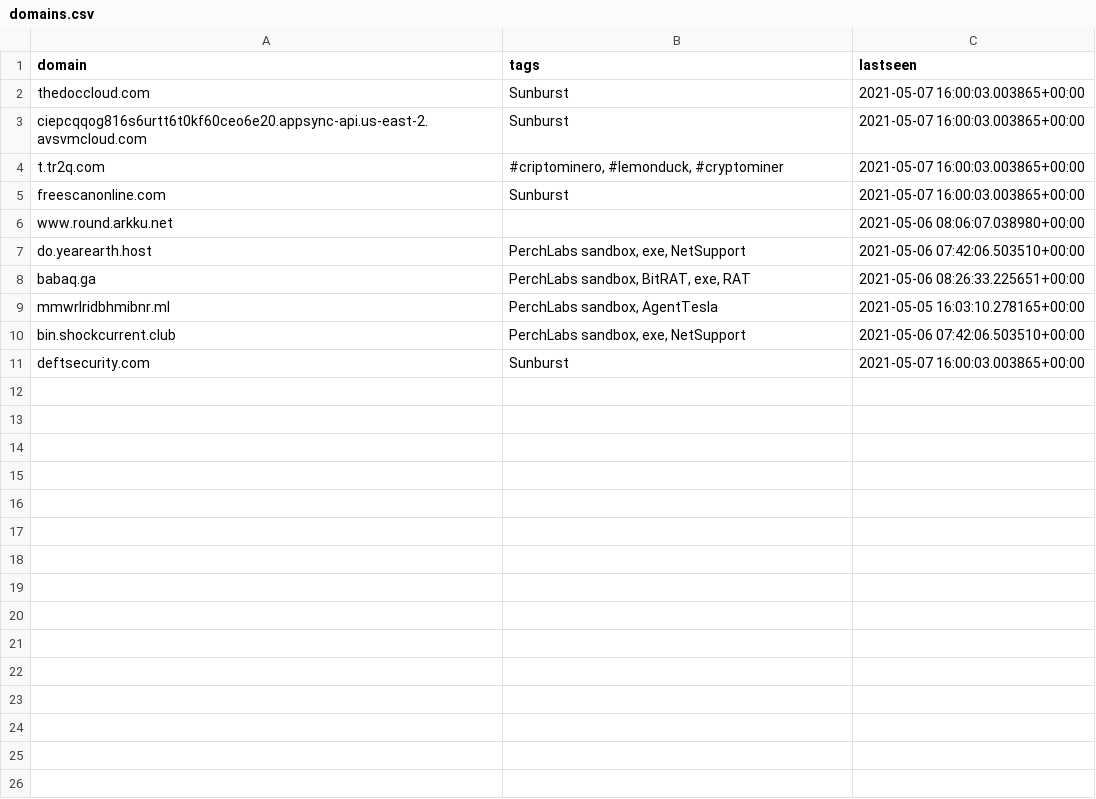
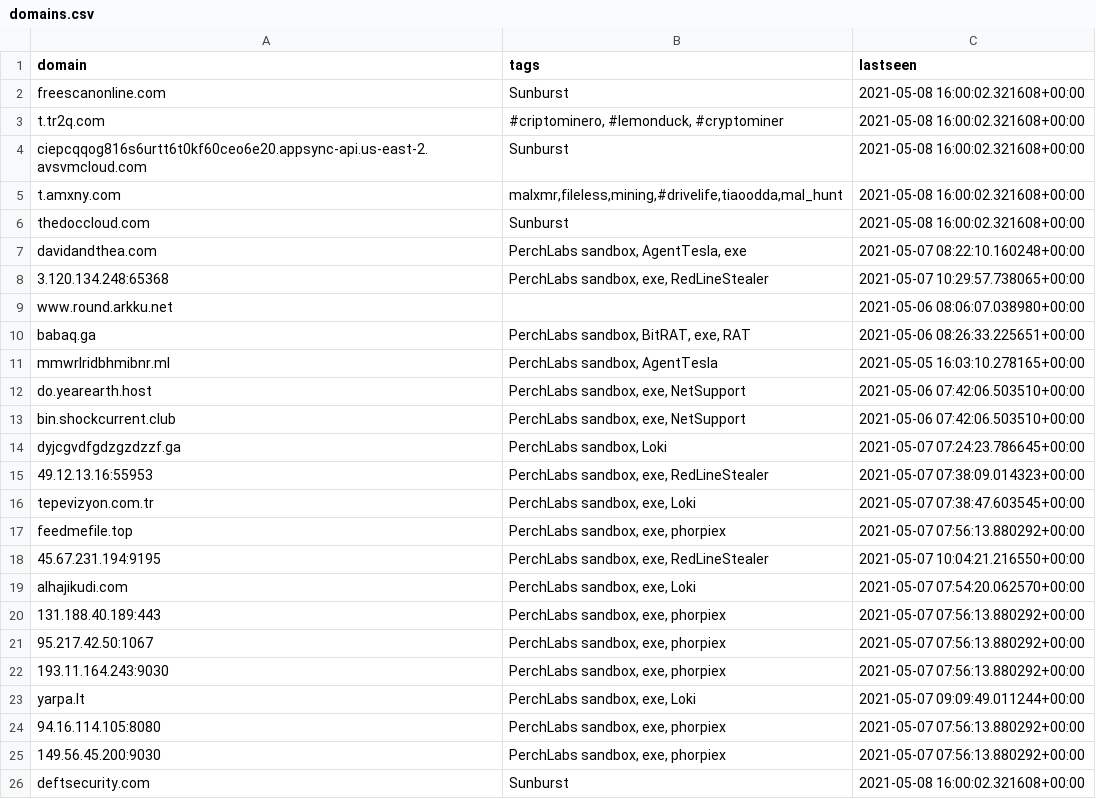
Before and after one commit to PerchSecurity/PerchLabs, a CSV file: domains.csv, drawn as a sheet.

```diff
--- a/domains.csv
+++ b/domains.csv
@@ -1,11 +1,26 @@
 "domain","tags","lastseen"
-"thedoccloud.com","Sunburst","2021-05-07 16:00:03.003865+00:00"
-"ciepcqqog816s6urtt6t0kf60ceo6e20.appsync-api.us-east-2.avsvmcloud.com","Sunburst","2021-05-07 16:00:03.003865+00:00"
-"t.tr2q.com","#criptominero, #lemonduck, #cryptominer","2021-05-07 16:00:03.003865+00:00"
-"freescanonline.com","Sunburst","2021-05-07 16:00:03.003865+00:00"
+"freescanonline.com","Sunburst","2021-05-08 16:00:02.321608+00:00"
+"t.tr2q.com","#criptominero, #lemonduck, #cryptominer","2021-05-08 16:00:02.321608+00:00"
+"ciepcqqog816s6urtt6t0kf60ceo6e20.appsync-api.us-east-2.avsvmcloud.com","Sunburst","2021-05-08 16:00:02.321608+00:00"
+"t.amxny.com","malxmr,fileless,mining,#drivelife,tiaoodda,mal_hunt","2021-05-08 16:00:02.321608+00:00"
+"thedoccloud.com","Sunburst","2021-05-08 16:00:02.321608+00:00"
+"davidandthea.com","PerchLabs sandbox, AgentTesla, exe","2021-05-07 08:22:10.160248+00:00"
+"3.120.134.248:65368","PerchLabs sandbox, exe, RedLineStealer","2021-05-07 10:29:57.738065+00:00"
 "www.round.arkku.net","","2021-05-06 08:06:07.038980+00:00"
-"do.yearearth.host","PerchLabs sandbox, exe, NetSupport","2021-05-06 07:42:06.503510+00:00"
 "babaq.ga","PerchLabs sandbox, BitRAT, exe, RAT","2021-05-06 08:26:33.225651+00:00"
 "mmwrlridbhmibnr.ml","PerchLabs sandbox, AgentTesla","2021-05-05 16:03:10.278165+00:00"
+"do.yearearth.host","PerchLabs sandbox, exe, NetSupport","2021-05-06 07:42:06.503510+00:00"
 "bin.shockcurrent.club","PerchLabs sandbox, exe, NetSupport","2021-05-06 07:42:06.503510+00:00"
-"deftsecurity.com","Sunburst","2021-05-07 16:00:03.003865+00:00"
+"dyjcgvdfgdzgzdzzf.ga","PerchLabs sandbox, Loki","2021-05-07 07:24:23.786645+00:00"
+"49.12.13.16:55953","PerchLabs sandbox, exe, RedLineStealer","2021-05-07 07:38:09.014323+00:00"
+"tepevizyon.com.tr","PerchLabs sandbox, exe, Loki","2021-05-07 07:38:47.603545+00:00"
+"feedmefile.top","PerchLabs sandbox, exe, phorpiex","2021-05-07 07:56:13.880292+00:00"
+"45.67.231.194:9195","PerchLabs sandbox, exe, RedLineStealer","2021-05-07 10:04:21.216550+00:00"
+"alhajikudi.com","PerchLabs sandbox, exe, Loki","2021-05-07 07:54:20.062570+00:00"
+"131.188.40.189:443","PerchLabs sandbox, exe, phorpiex","2021-05-07 07:56:13.880292+00:00"
+"95.217.42.50:1067","PerchLabs sandbox, exe, phorpiex","2021-05-07 07:56:13.880292+00:00"
+"193.11.164.243:9030","PerchLabs sandbox, exe, phorpiex","2021-05-07 07:56:13.880292+00:00"
+"yarpa.lt","PerchLabs sandbox, exe, Loki","2021-05-07 09:09:49.011244+00:00"
+"94.16.114.105:8080","PerchLabs sandbox, exe, phorpiex","2021-05-07 07:56:13.880292+00:00"
+"149.56.45.200:9030","PerchLabs sandbox, exe, phorpiex","2021-05-07 07:56:13.880292+00:00"
+"deftsecurity.com","Sunburst","2021-05-08 16:00:02.321608+00:00"
```
Also changed, not shown: ips.csv, 1 other file.
